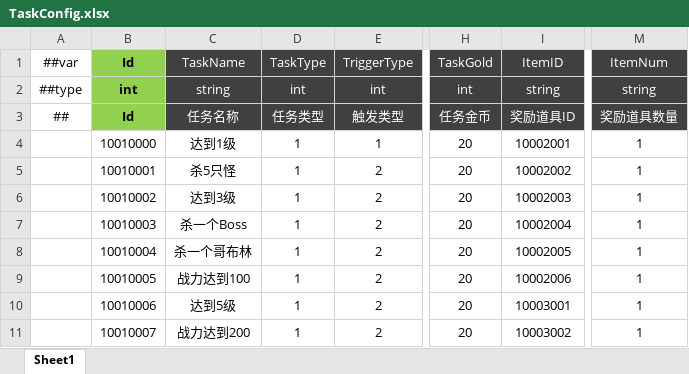
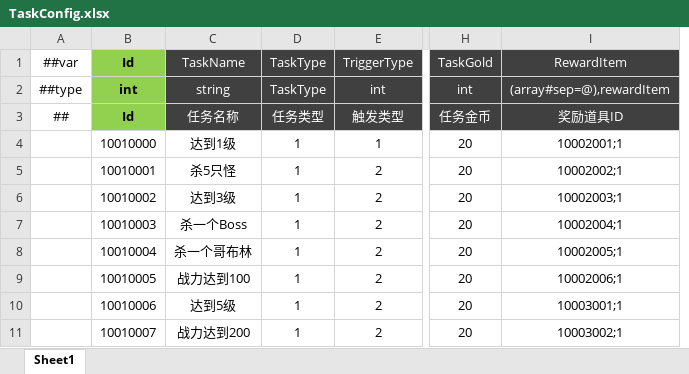
Before and after one commit to csyinghuochong/miniprogram_1, an Excel workbook: Unity/Assets/Config/Excel/TaskConfig.xlsx, sheet Sheet1, drawn as a sheet; only a part is shown, gaps mark what is left out; values as stored, in another font and other column widths than the file's, no borders; removed rows and columns are numbered as before the commit, all else as after; the diff names each change by its address in the sheet, - before the commit and + after, or states it on an @@ line.

```diff
--- a/Unity/Assets/Config/Excel/TaskConfig.xlsx (sheet Sheet1)
+++ b/Unity/Assets/Config/Excel/TaskConfig.xlsx (sheet Sheet1)
-column I (ItemID), rows 2-11: string | 奖励道具ID | 10002001 | 10002002 | 10002003 | 10002004 | 10002005 | 10002006 | 10003001 | 10003002
+column I (RewardItem), rows 2-11: (array#sep=@),rewardItem | 奖励道具ID | 10002001;1 | 10002002;1 | 10002003;1 | 10002004;1 | 10002005;1 | 10002006;1 | 10003001;1 | 10003002;1
-column M (ItemNum), rows 2-11: string | 奖励道具数量 | 1 | 1 | 1 | 1 | 1 | 1 | 1 | 1
-D2 (TaskType): int
+D2 (TaskType): TaskType
```
Also changed, not shown: Unity/Assets/Config/Excel/__enums__.xlsx, 30 other files.
